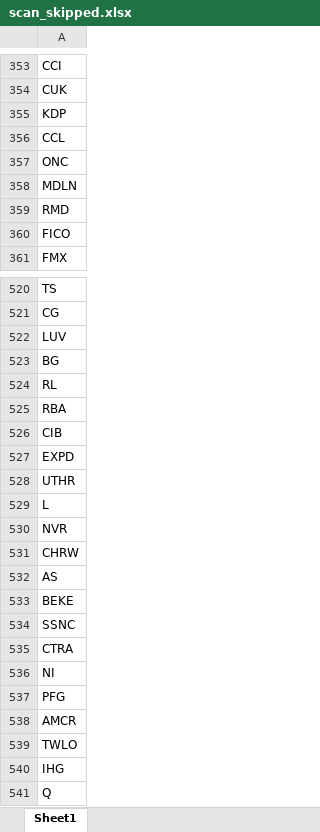
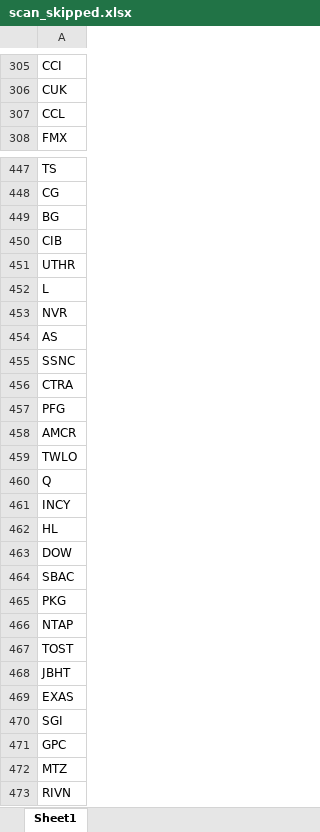
Before and after one commit to fbali10-ux/ABD_ikili_dip, an Excel workbook: scan_skipped.xlsx, sheet Sheet1, drawn as a sheet; only a part is shown, gaps mark what is left out; the shorter side is filled out with more unchanged rows; values as stored, in another font and other column widths than the file's, no borders; removed rows and columns are numbered as before the commit, all else as after; the diff covers the shown part only; the diff names each change by its address in the sheet, - before the commit and + after, or states it on an @@ line.

```diff
--- a/scan_skipped.xlsx (sheet Sheet1)
+++ b/scan_skipped.xlsx (sheet Sheet1)
-row 355: KDP
-row 357: ONC
-row 358: MDLN
-row 359: RMD
-row 360: FICO
-row 522: LUV
-row 524: RL
-row 525: RBA
-row 527: EXPD
-row 531: CHRW
-row 533: BEKE
-row 536: NI
-row 540: IHG
```
Also changed, not shown: 6 added rows, 134 removed rows and 1 edited cell elsewhere in this sheet, dip_yakalama_daily_120dip_rebound_sonuclar.xlsx, 1 other file.
